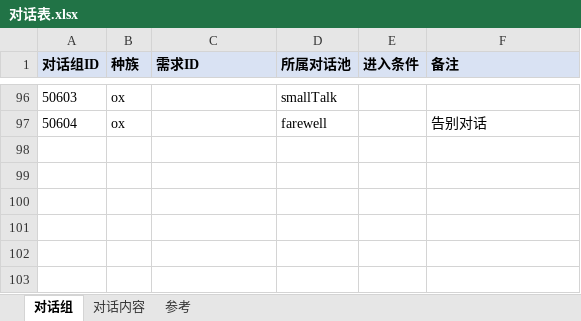
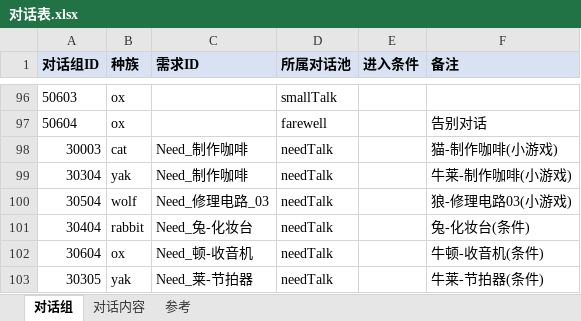
Before and after one commit to CsOHQAQ/2026MasterHouse, an Excel workbook: Excel/对话表.xlsx, sheet 对话组, drawn as a sheet; only a part is shown, gaps mark what is left out; values as stored, in another font and other column widths than the file's, no borders; the diff names each change by its address in the sheet, - before the commit and + after, or states it on an @@ line.

```diff
--- a/Excel/对话表.xlsx (sheet 对话组)
+++ b/Excel/对话表.xlsx (sheet 对话组)
+row 98: 30003 | cat | Need_制作咖啡 | needTalk |  | 猫-制作咖啡(小游戏)
+row 99: 30304 | yak | Need_制作咖啡 | needTalk |  | 牛莱-制作咖啡(小游戏)
+row 100: 30504 | wolf | Need_修理电路_03 | needTalk |  | 狼-修理电路03(小游戏)
+row 101: 30404 | rabbit | Need_兔-化妆台 | needTalk |  | 兔-化妆台(条件)
+row 102: 30604 | ox | Need_顿-收音机 | needTalk |  | 牛顿-收音机(条件)
+row 103: 30305 | yak | Need_莱-节拍器 | needTalk |  | 牛莱-节拍器(条件)
```
Also changed, not shown: sheet 对话内容, Excel/访客日程表.xlsx, 3 other files.
